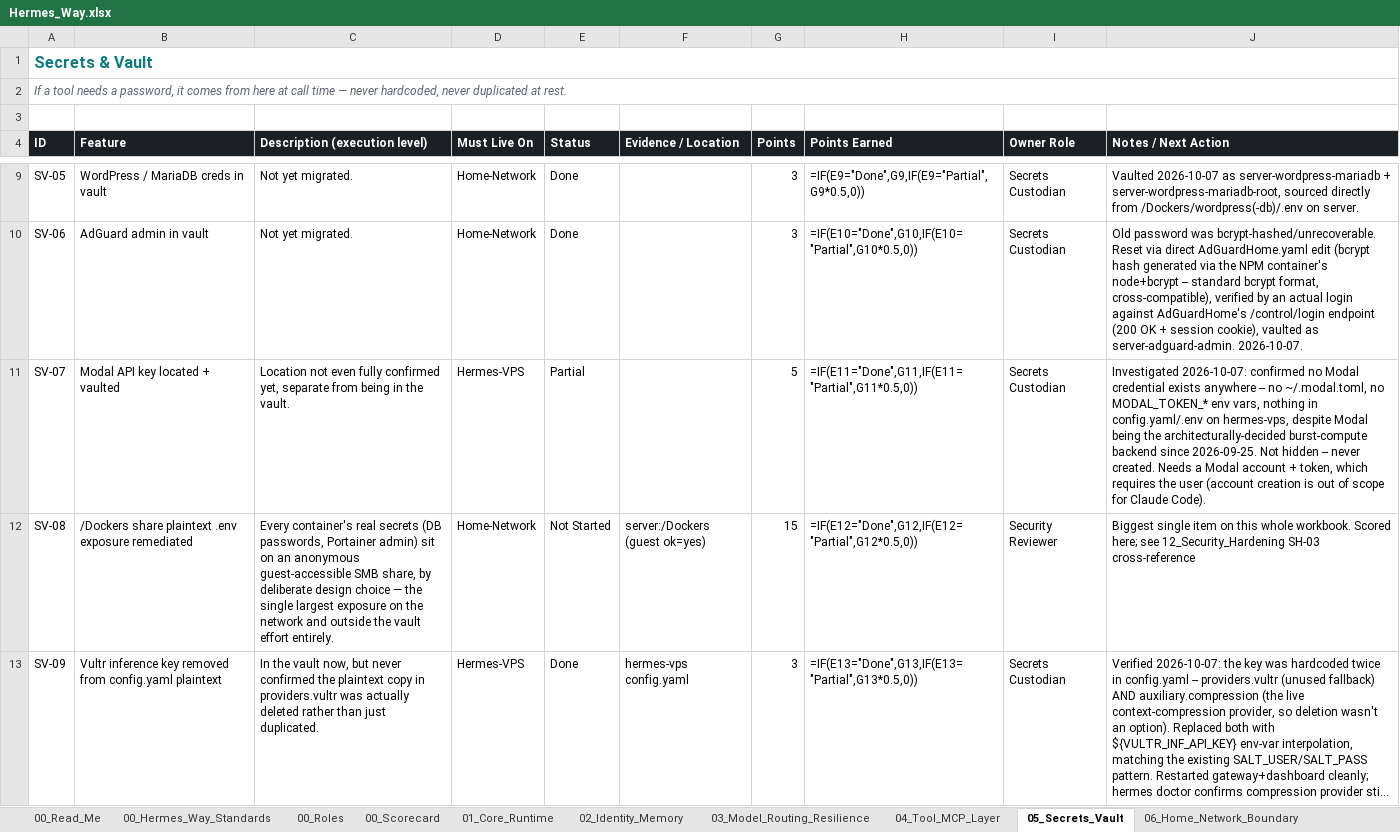
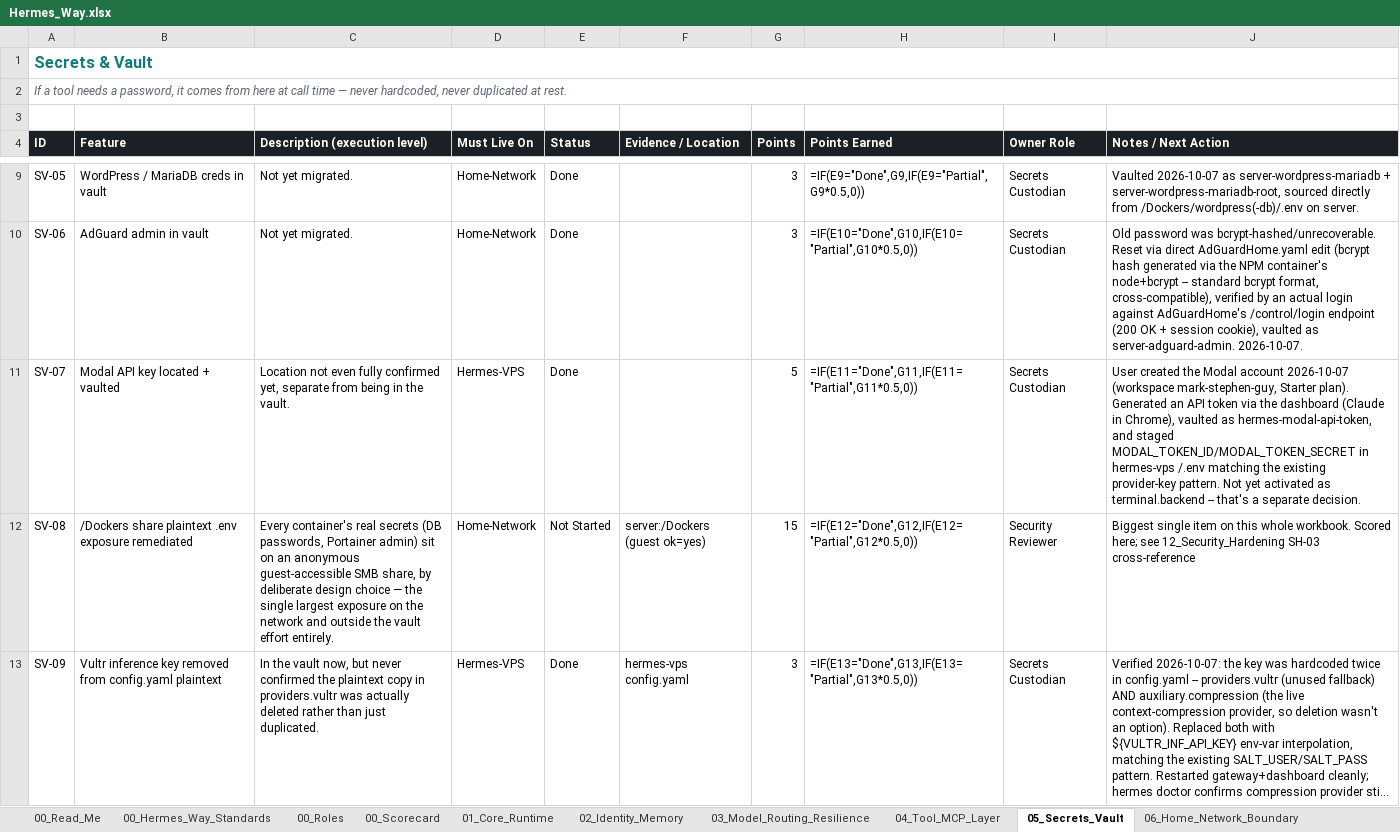
Before and after one commit to markstephenguy-bit/hermes, an Excel workbook: Hermes_Way.xlsx, sheet 05_Secrets_Vault, drawn as a sheet; only a part is shown, gaps mark what is left out; long unchanged cells end in …; values as stored, in another font and other column widths than the file's, no borders; formulas without a stored value are shown as written; conditional formats and table styles not drawn; the diff names each change by its address in the sheet, - before the commit and + after, or states it on an @@ line.

```diff
--- a/Hermes_Way.xlsx (sheet 05_Secrets_Vault)
+++ b/Hermes_Way.xlsx (sheet 05_Secrets_Vault)
-E11 (Status): Partial
+E11 (Status): Done
-J11 (Notes / Next Action): Investigated 2026-10-07: confirmed no Modal credential exists anywhere -- no ~/.modal.toml, no MODAL_TOKEN_* env vars, nothing in config.yaml/.env on hermes-vps, despite Modal being the architecturally-decided burst-compute backend since 2026-09-25. Not hidden -- never created. Needs a Modal account + token, which requires the user (account creation is out of scope for Claude Code).
+J11 (Notes / Next Action): User created the Modal account 2026-10-07 (workspace mark-stephen-guy, Starter plan). Generated an API token via the dashboard (Claude in Chrome), vaulted as hermes-modal-api-token, and staged MODAL_TOKEN_ID/MODAL_TOKEN_SECRET in hermes-vps /.env matching the existing provider-key pattern. Not yet activated as terminal.backend -- that's a separate decision.
```
Also changed, not shown: 1 other file.
